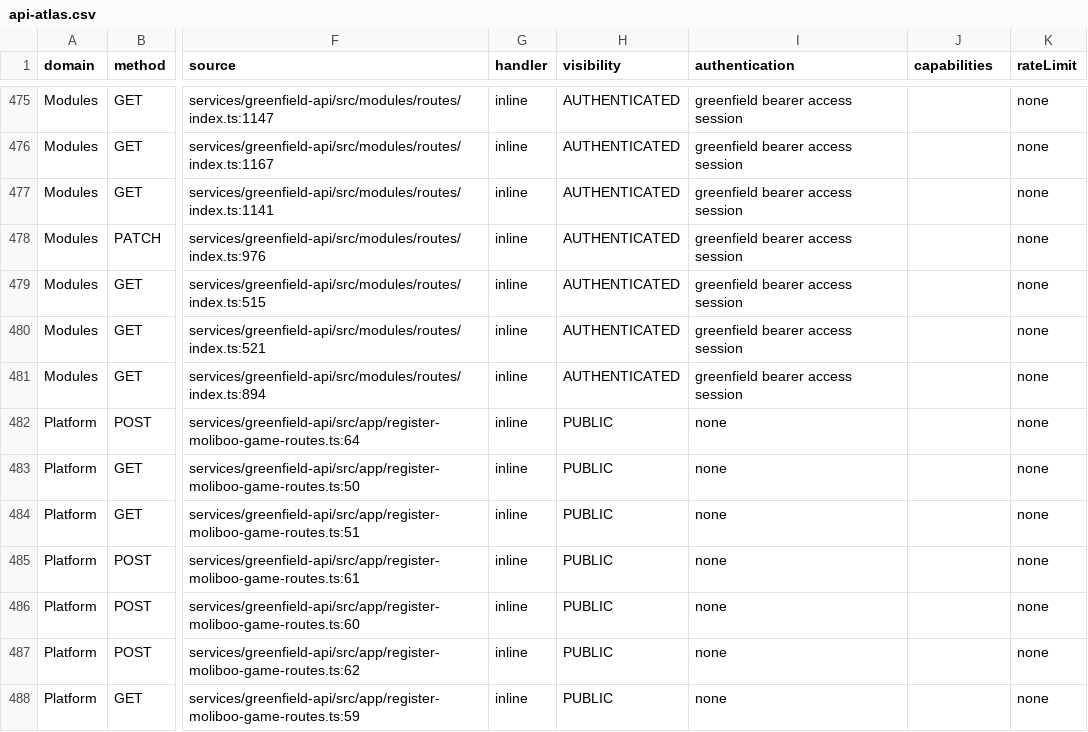
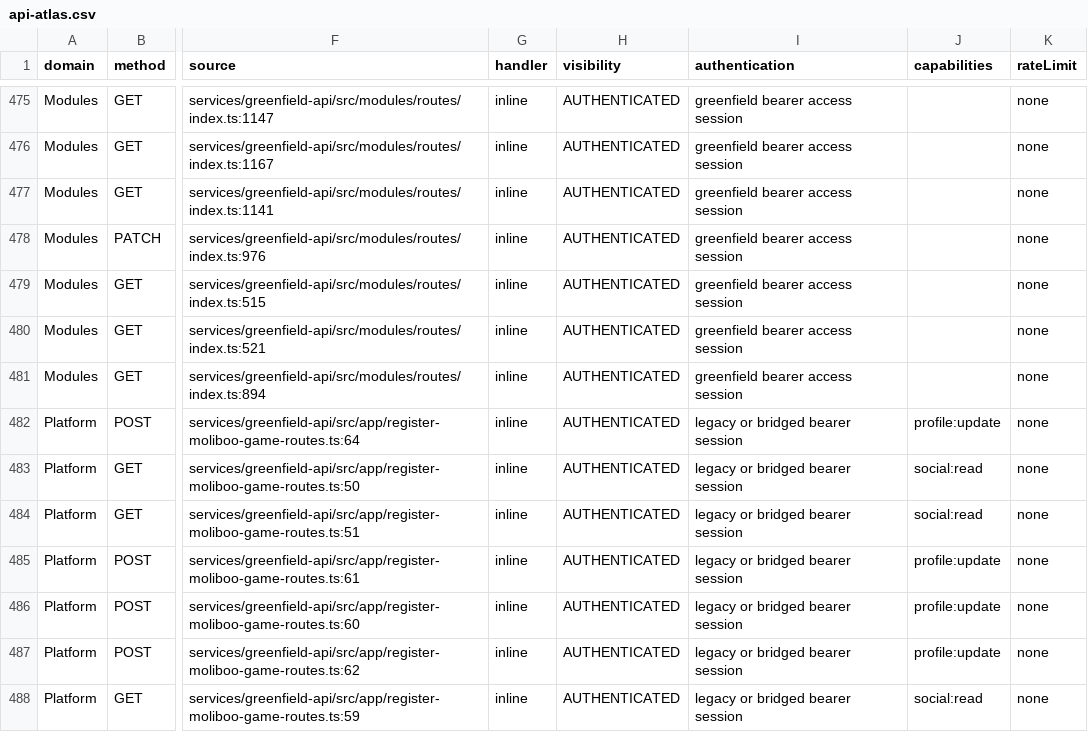
Before and after one commit to modula-mod/modula-latest, a CSV file: docs/audits/api-atlas-01/api-atlas.csv, drawn as a sheet; only a part is shown, gaps mark what is left out; the diff covers the shown part only; the diff names each change by its address in the sheet, - before the commit and + after, or states it on an @@ line.

Commit message:
fix(api-atlas): label wrapper-enforced auth instead of anonymous
The Atlas read only the handler argument own text, so auth enforced inside a locally-defined wrapper was invisible and the route was labelled authentication: none / PUBLIC. That mislabelled all 14 Moliboo game routes (handle() -> requireCapability), 21 Gubic routes (authed() -> session resolve + 401, plus the lobby socket preValidation), 12 admin AI routes (adminAction() -> requireGreenfieldAuth + requireAdminAccount) and the messaging socket (preHandler -> requireCapability social:read).

tools/api-atlas/lib.mjs now resolves a locally-defined wrapper (and, one level deeper, the helpers it calls) and the route config object into the text the auth/ownership analysis sees. Capabilities forwarded through a wrapper parameter are recovered from the call site (handle social:read/profile:update). A wrapper that answers 401 when no session resolves counts as session-required; the session kind follows the mechanism (resolveAccess -> greenfield bearer access session). Bare-call matching only: a method call such as builds.authenticate() must not resolve the local authenticate() helper, so the build-service routes keep their build-service id plus request signature label (they reject bearer tokens). parameterizedResource is now derived from the route path, not handler text, for the same shared-wrapper reason.

Regenerated Atlas (pnpm api:atlas:verify 103/103): 50 routes gain a real auth label, 36 PUBLIC -> AUTHENTICATED, 15 gain capabilities, expectedErrors gain 401 where a session is now recorded. No route runtime behaviour changes. Regression tests: tools/api-atlas/lib.test.mjs (node --test, 4/4; the two wrapper tests fail on the unpatched generator).

```diff
--- a/docs/audits/api-atlas-01/api-atlas.csv
+++ b/docs/audits/api-atlas-01/api-atlas.csv
-H482:H488 (visibility): PUBLIC
+H482:H488 (visibility): AUTHENTICATED
-I482:I488 (authentication): none
+I482:I488 (authentication): legacy or bridged bearer session
-J482 (capabilities): (empty)
+J482 (capabilities): profile:update
-J483:J484 (capabilities): (empty)
+J483:J484 (capabilities): social:read
-J485:J487 (capabilities): (empty)
+J485:J487 (capabilities): profile:update
-J488 (capabilities): (empty)
+J488 (capabilities): social:read
```
Also changed, not shown: 80 edited cells elsewhere in this file, 9 other files.
